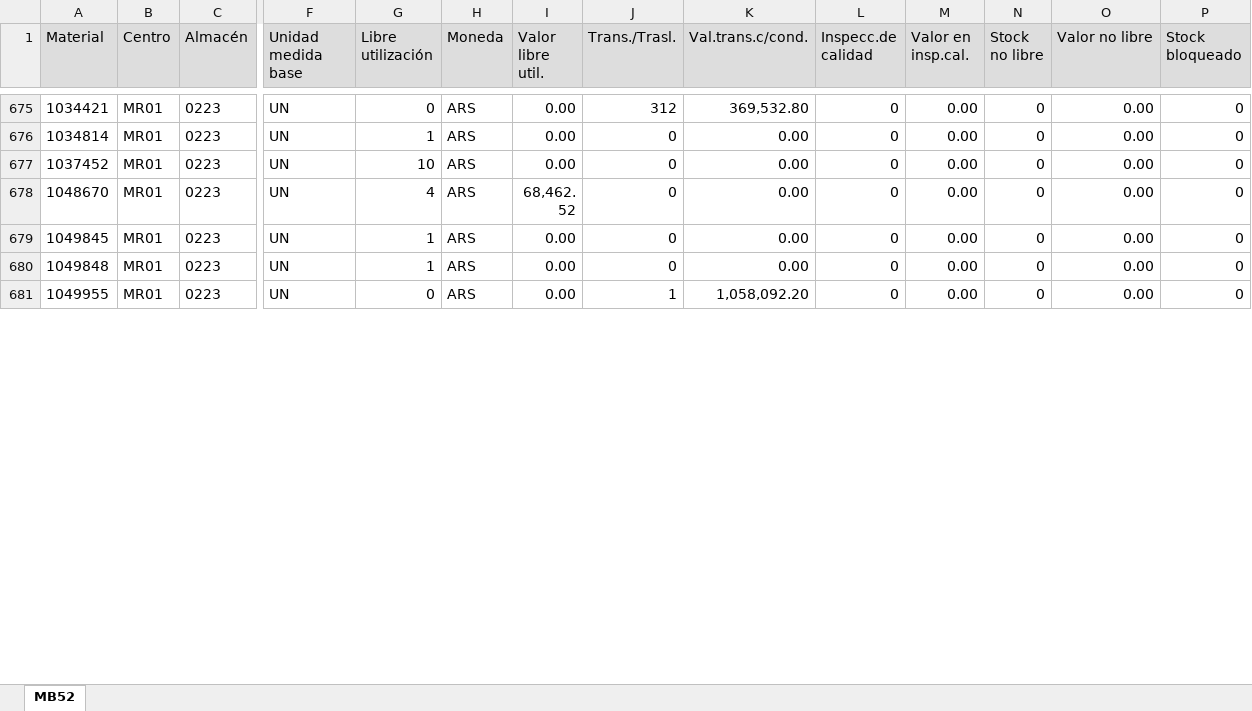
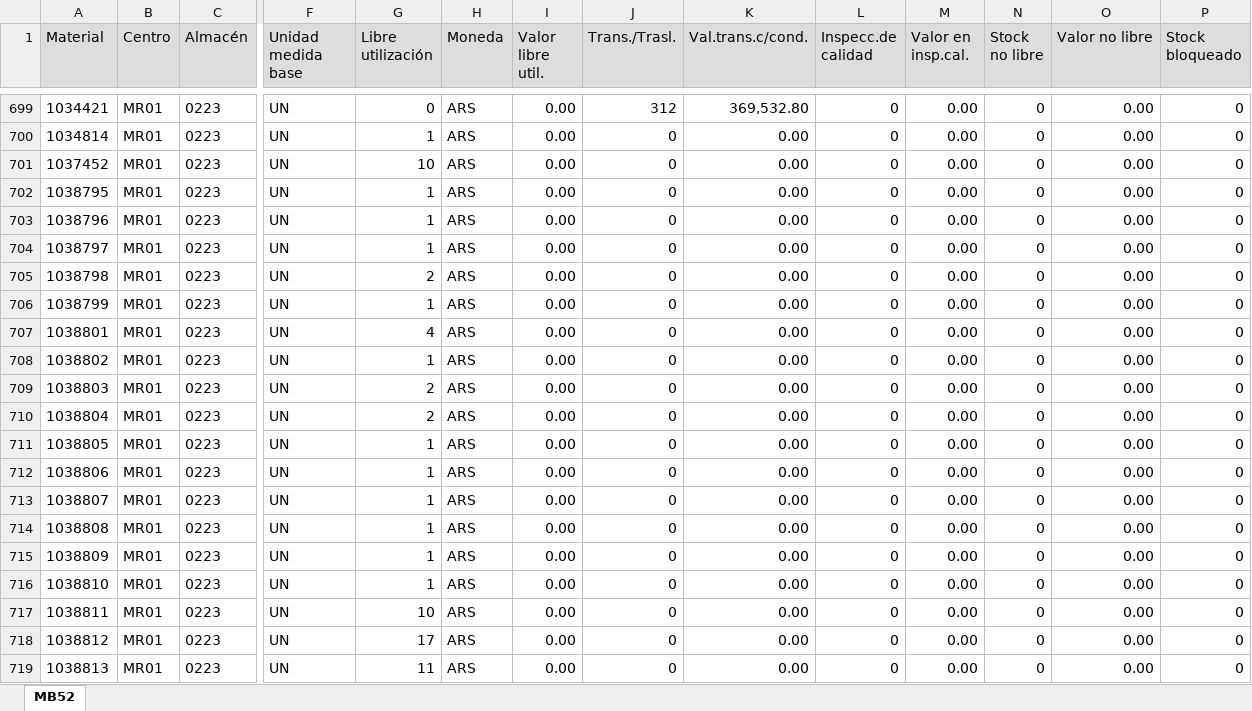
Before and after one commit to Abastecimiento-milicic/abast-milicic.github.io, an Excel workbook: data/Almacen MB52/Base MB52 223.XLSX, sheet MB52, drawn as a sheet; only a part is shown, gaps mark what is left out; the shorter side is filled out with more unchanged rows; values as stored, in another font and other column widths than the file's, no borders; rows hold the shown columns only; the diff covers the shown part only; the diff names each change by its address in the sheet, - before the commit and + after, or states it on an @@ line.

```diff
--- a/data/Almacen MB52/Base MB52 223.XLSX (sheet MB52)
+++ b/data/Almacen MB52/Base MB52 223.XLSX (sheet MB52)
+row 702: 1038795 | MR01 | 0223 | UN | 1 | ARS | 0.00 | 0 | 0.00 | 0 | 0.00 | 0 | 0.00 | 0
+row 703: 1038796 | MR01 | 0223 | UN | 1 | ARS | 0.00 | 0 | 0.00 | 0 | 0.00 | 0 | 0.00 | 0
+row 704: 1038797 | MR01 | 0223 | UN | 1 | ARS | 0.00 | 0 | 0.00 | 0 | 0.00 | 0 | 0.00 | 0
+row 705: 1038798 | MR01 | 0223 | UN | 2 | ARS | 0.00 | 0 | 0.00 | 0 | 0.00 | 0 | 0.00 | 0
+row 706: 1038799 | MR01 | 0223 | UN | 1 | ARS | 0.00 | 0 | 0.00 | 0 | 0.00 | 0 | 0.00 | 0
+row 707: 1038801 | MR01 | 0223 | UN | 4 | ARS | 0.00 | 0 | 0.00 | 0 | 0.00 | 0 | 0.00 | 0
+row 708: 1038802 | MR01 | 0223 | UN | 1 | ARS | 0.00 | 0 | 0.00 | 0 | 0.00 | 0 | 0.00 | 0
+row 709: 1038803 | MR01 | 0223 | UN | 2 | ARS | 0.00 | 0 | 0.00 | 0 | 0.00 | 0 | 0.00 | 0
+row 710: 1038804 | MR01 | 0223 | UN | 2 | ARS | 0.00 | 0 | 0.00 | 0 | 0.00 | 0 | 0.00 | 0
+row 711: 1038805 | MR01 | 0223 | UN | 1 | ARS | 0.00 | 0 | 0.00 | 0 | 0.00 | 0 | 0.00 | 0
+row 712: 1038806 | MR01 | 0223 | UN | 1 | ARS | 0.00 | 0 | 0.00 | 0 | 0.00 | 0 | 0.00 | 0
+row 713: 1038807 | MR01 | 0223 | UN | 1 | ARS | 0.00 | 0 | 0.00 | 0 | 0.00 | 0 | 0.00 | 0
+row 714: 1038808 | MR01 | 0223 | UN | 1 | ARS | 0.00 | 0 | 0.00 | 0 | 0.00 | 0 | 0.00 | 0
+row 715: 1038809 | MR01 | 0223 | UN | 1 | ARS | 0.00 | 0 | 0.00 | 0 | 0.00 | 0 | 0.00 | 0
+row 716: 1038810 | MR01 | 0223 | UN | 1 | ARS | 0.00 | 0 | 0.00 | 0 | 0.00 | 0 | 0.00 | 0
+row 717: 1038811 | MR01 | 0223 | UN | 10 | ARS | 0.00 | 0 | 0.00 | 0 | 0.00 | 0 | 0.00 | 0
+row 718: 1038812 | MR01 | 0223 | UN | 17 | ARS | 0.00 | 0 | 0.00 | 0 | 0.00 | 0 | 0.00 | 0
+row 719: 1038813 | MR01 | 0223 | UN | 11 | ARS | 0.00 | 0 | 0.00 | 0 | 0.00 | 0 | 0.00 | 0
```
Also changed, not shown: 53 added rows, 8 removed rows and 37 edited cells elsewhere in this sheet, data/Almacen MB52/Base MB52 379.XLSX, data/Almacen MB52/Combinados/Base MB52 379 - Combinado.xlsx, 40 other files.
